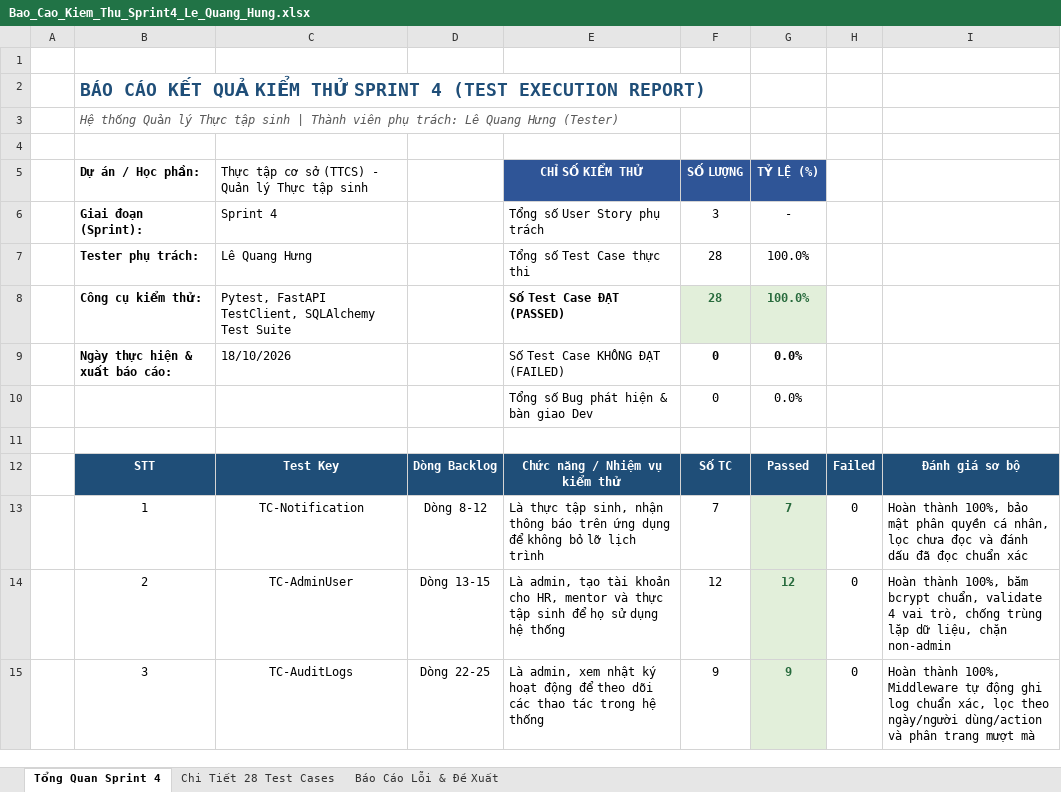
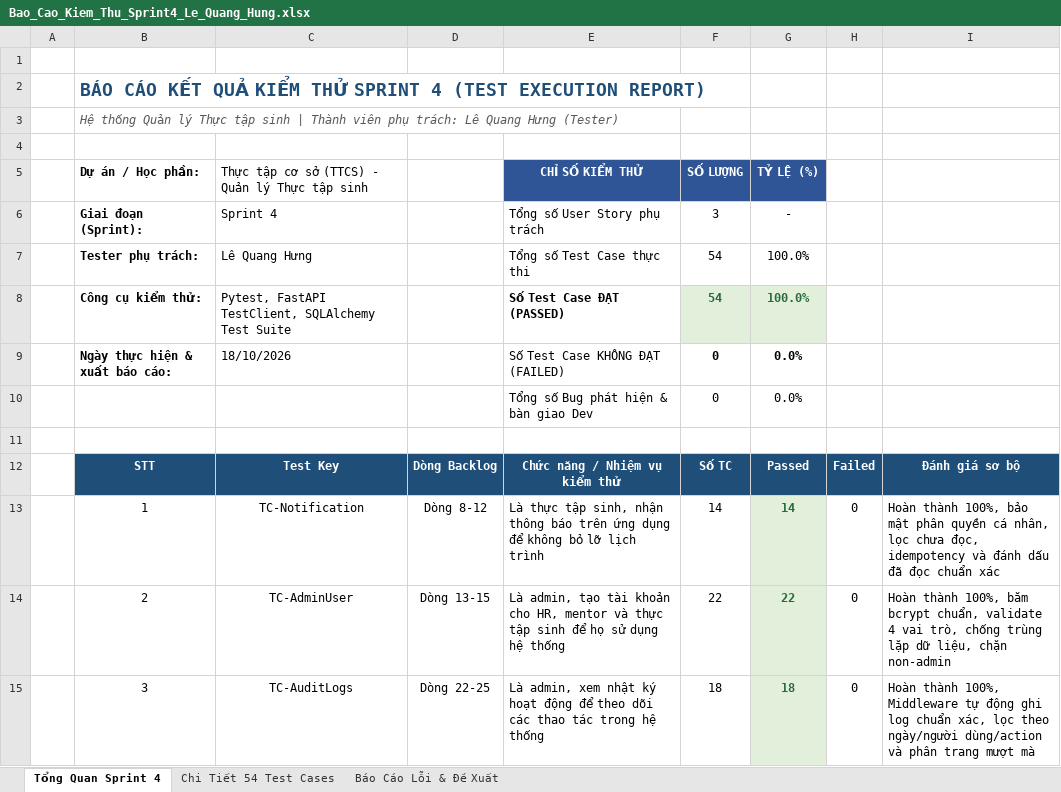
Before and after one commit to hungmaigis-hub/TTCS_T926_K16C2_N2, an Excel workbook: Bao_Cao_Kiem_Thu_Sprint4_Le_Quang_Hung.xlsx, sheet Tổng Quan Sprint 4, drawn as a sheet; values as stored, in another font and other column widths than the file's, no borders; the diff names each change by its address in the sheet, - before the commit and + after, or states it on an @@ line.

Commit message:
feat(test): expand Sprint 4 automation test suite to 54 test cases and update Excel report

```diff
--- a/Bao_Cao_Kiem_Thu_Sprint4_Le_Quang_Hung.xlsx (sheet Tổng Quan Sprint 4)
+++ b/Bao_Cao_Kiem_Thu_Sprint4_Le_Quang_Hung.xlsx (sheet Tổng Quan Sprint 4)
-sheet tab: Chi Tiết 28 Test Cases
+sheet tab: Chi Tiết 54 Test Cases
-F7:F8 (SỐ LƯỢNG): 28
+F7:F8 (SỐ LƯỢNG): 54
-F13 (SỐ LƯỢNG): 7
+F13 (SỐ LƯỢNG): 14
-G13 (TỶ LỆ (%)): 7
+G13 (TỶ LỆ (%)): 14
-I13: …lọc chưa đọc và đánh…
+I13: …lọc chưa đọc, idempotency và đánh…
-F14 (SỐ LƯỢNG): 12
+F14 (SỐ LƯỢNG): 22
-G14 (TỶ LỆ (%)): 12
+G14 (TỶ LỆ (%)): 22
-F15 (SỐ LƯỢNG): 9
+F15 (SỐ LƯỢNG): 18
-G15 (TỶ LỆ (%)): 9
+G15 (TỶ LỆ (%)): 18
```
Also changed, not shown: sheet Chi Tiết 54 Test Cases, 1 other file.
